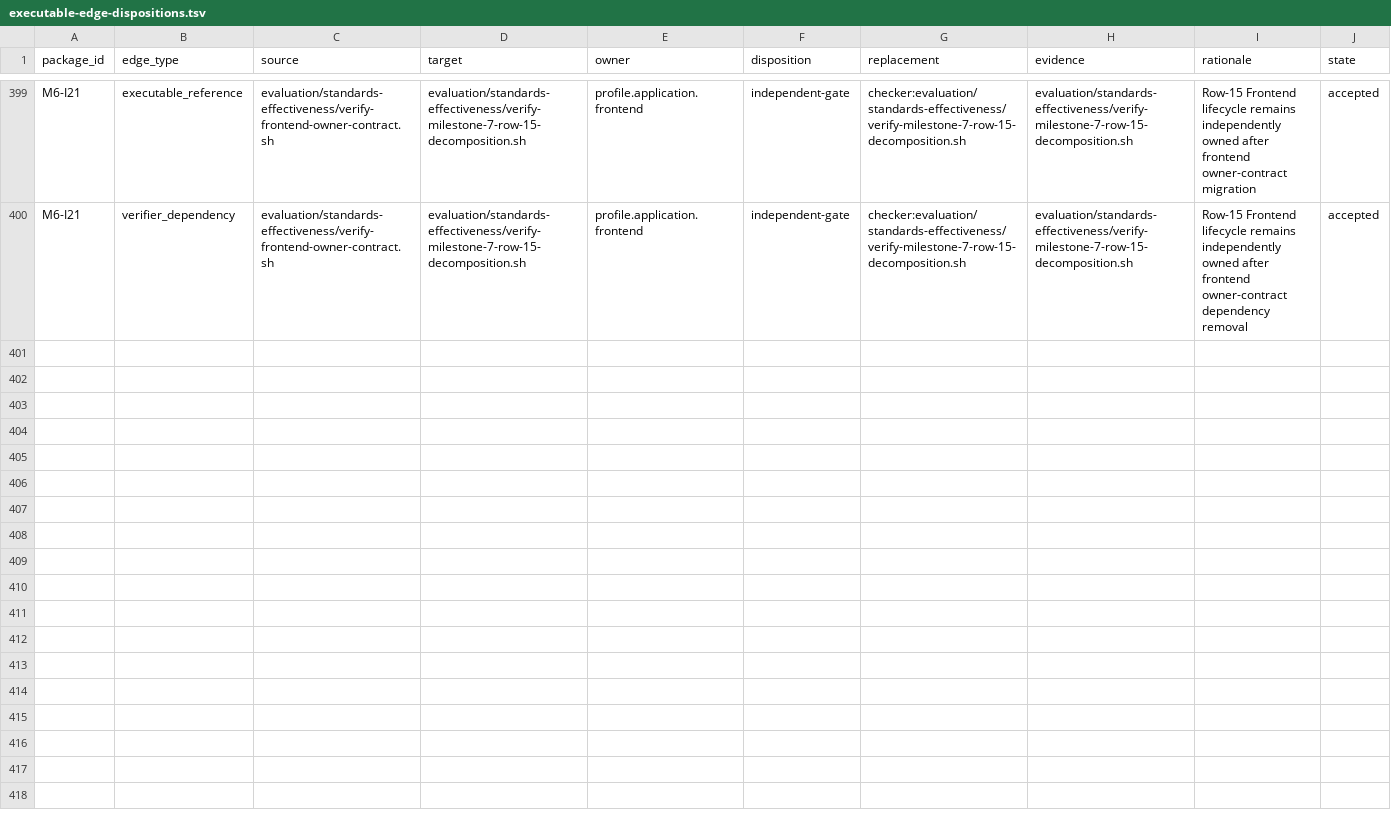
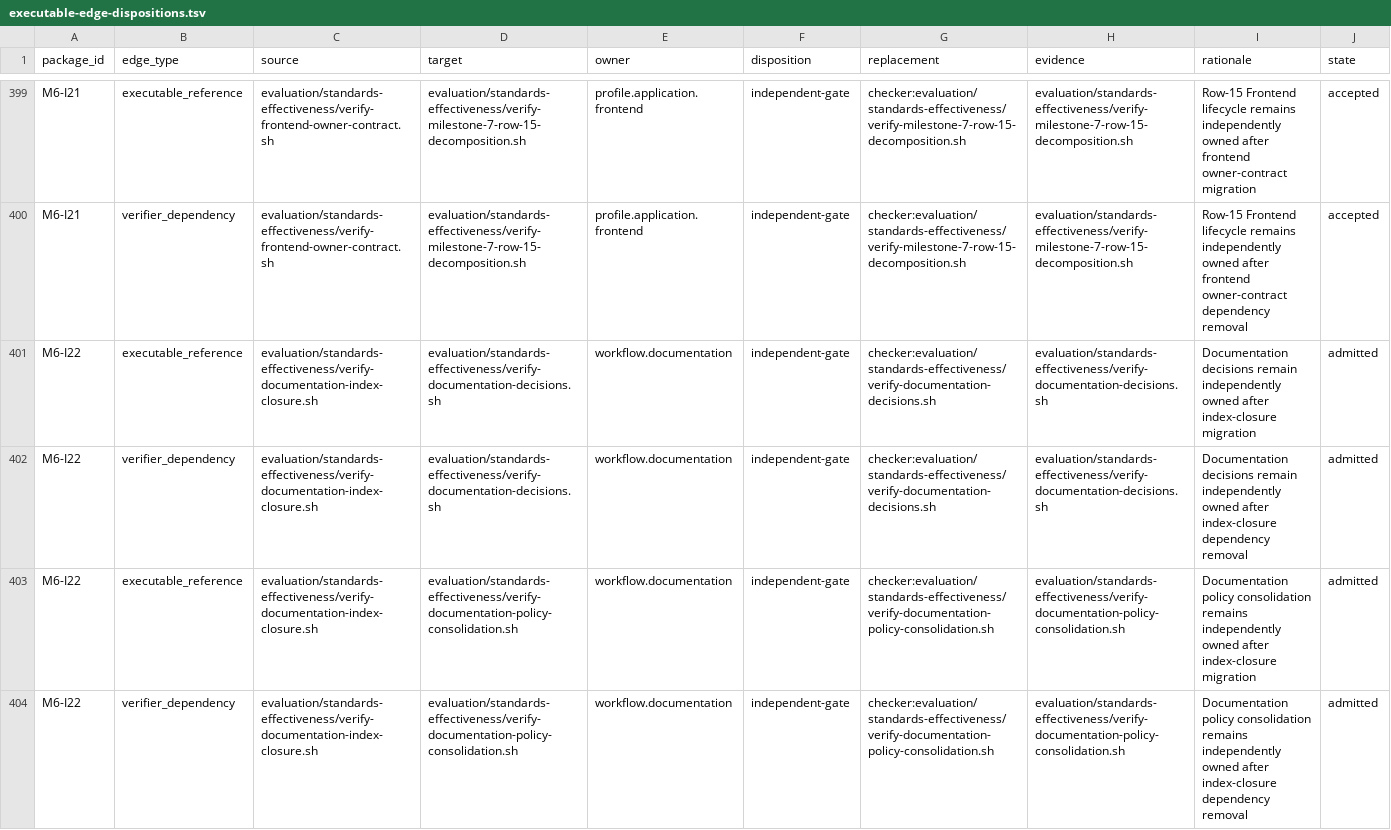
Before and after one commit to MrScripty/Coding-Standards, a TSV file: evaluation/standards-effectiveness/executable-edge-dispositions.tsv, drawn as a sheet; only a part is shown, gaps mark what is left out; the diff covers the shown part only.

Commit message:
docs(verification): admit documentation index closure migration
Admit M6-I22 at train order 137 from the fresh post-M6-I21 graph. Preserve Documentation decisions, consolidation, row-41 lifecycle, and source-gap closure as independently executed gates through eight explicit edge dispositions.

Record the exact bounded write set, final-state verification evidence, and current plan authority without changing suites, checker execution, policy sources, fixtures, or the frozen temporary graph schema.

```diff
--- a/evaluation/standards-effectiveness/executable-edge-dispositions.tsv
+++ b/evaluation/standards-effectiveness/executable-edge-dispositions.tsv
@@ -400 +400,5 @@ M6-I21	executable_reference	evaluation/standards-effectiveness/verify-frontend-o
 M6-I21	verifier_dependency	evaluation/standards-effectiveness/verify-frontend-owner-contract.sh	evaluation/standards-effectiveness/verify-milestone-7-row-15-decomposition.sh	profile.application.frontend	independent-gate	checker:evaluation/standards-effectiveness/verify-milestone-7-row-15-decomposition.sh	evaluation/standards-effectiveness/verify-milestone-7-row-15-decomposition.sh	Row-15 Frontend lifecycle remains independently owned after frontend owner-contract dependency removal	accepted
+M6-I22	executable_reference	evaluation/standards-effectiveness/verify-documentation-index-closure.sh	evaluation/standards-effectiveness/verify-documentation-decisions.sh	workflow.documentation	independent-gate	checker:evaluation/standards-effectiveness/verify-documentation-decisions.sh	evaluation/standards-effectiveness/verify-documentation-decisions.sh	Documentation decisions remain independently owned after index-closure migration	admitted
+M6-I22	verifier_dependency	evaluation/standards-effectiveness/verify-documentation-index-closure.sh	evaluation/standards-effectiveness/verify-documentation-decisions.sh	workflow.documentation	independent-gate	checker:evaluation/standards-effectiveness/verify-documentation-decisions.sh	evaluation/standards-effectiveness/verify-documentation-decisions.sh	Documentation decisions remain independently owned after index-closure dependency removal	admitted
+M6-I22	executable_reference	evaluation/standards-effectiveness/verify-documentation-index-closure.sh	evaluation/standards-effectiveness/verify-documentation-policy-consolidation.sh	workflow.documentation	independent-gate	checker:evaluation/standards-effectiveness/verify-documentation-policy-consolidation.sh	evaluation/standards-effectiveness/verify-documentation-policy-consolidation.sh	Documentation policy consolidation remains independently owned after index-closure migration	admitted
+M6-I22	verifier_dependency	evaluation/standards-effectiveness/verify-documentation-index-closure.sh	evaluation/standards-effectiveness/verify-documentation-policy-consolidation.sh	workflow.documentation	independent-gate	checker:evaluation/standards-effectiveness/verify-documentation-policy-consolidation.sh	evaluation/standards-effectiveness/verify-documentation-policy-consolidation.sh	Documentation policy consolidation remains independently owned after index-closure dependency removal	admitted
```
Also changed, not shown: 4 added rows elsewhere in this file, evaluation/standards-effectiveness/checker-migration-packages.tsv, evaluation/standards-effectiveness/generated/checker-dependency-components.tsv, 8 other files.
